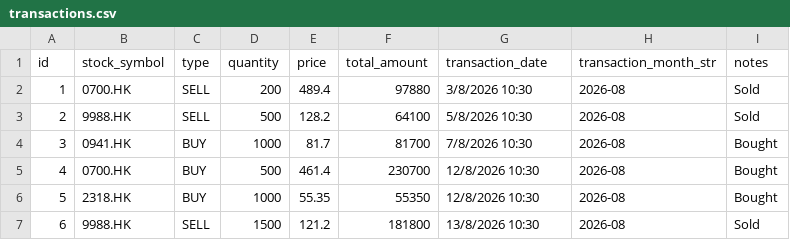
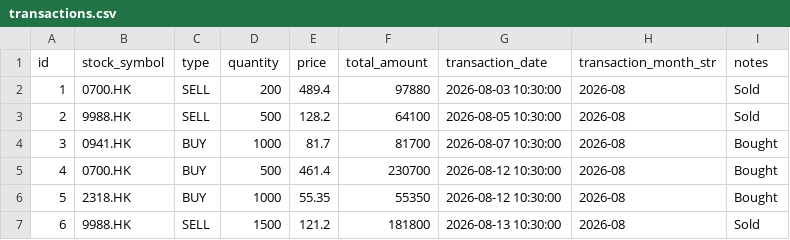
Before and after one commit to tsekennykl1/stock_retrieval_sqllite, a CSV file: transactions.csv, drawn as a sheet.

```diff
--- a/transactions.csv
+++ b/transactions.csv
@@ -1,7 +1,7 @@
 id,stock_symbol,type,quantity,price,total_amount,transaction_date,transaction_month_str,notes
-1,0700.HK,SELL,200,489.4,97880,3/8/2026 10:30,2026-08,Sold
-2,9988.HK,SELL,500,128.2,64100,5/8/2026 10:30,2026-08,Sold
-3,0941.HK,BUY,1000,81.7,81700,7/8/2026 10:30,2026-08,Bought
-4,0700.HK,BUY,500,461.4,230700,12/8/2026 10:30,2026-08,Bought
-5,2318.HK,BUY,1000,55.35,55350,12/8/2026 10:30,2026-08,Bought
-6,9988.HK,SELL,1500,121.2,181800,13/8/2026 10:30,2026-08,Sold
+1,0700.HK,SELL,200,489.4,97880,2026-08-03 10:30:00,2026-08,Sold
+2,9988.HK,SELL,500,128.2,64100,2026-08-05 10:30:00,2026-08,Sold
+3,0941.HK,BUY,1000,81.7,81700,2026-08-07 10:30:00,2026-08,Bought
+4,0700.HK,BUY,500,461.4,230700,2026-08-12 10:30:00,2026-08,Bought
+5,2318.HK,BUY,1000,55.35,55350,2026-08-12 10:30:00,2026-08,Bought
+6,9988.HK,SELL,1500,121.2,181800,2026-08-13 10:30:00,2026-08,Sold
```
Also changed, not shown: portfolio.csv, stocks.csv, 6 other files.
